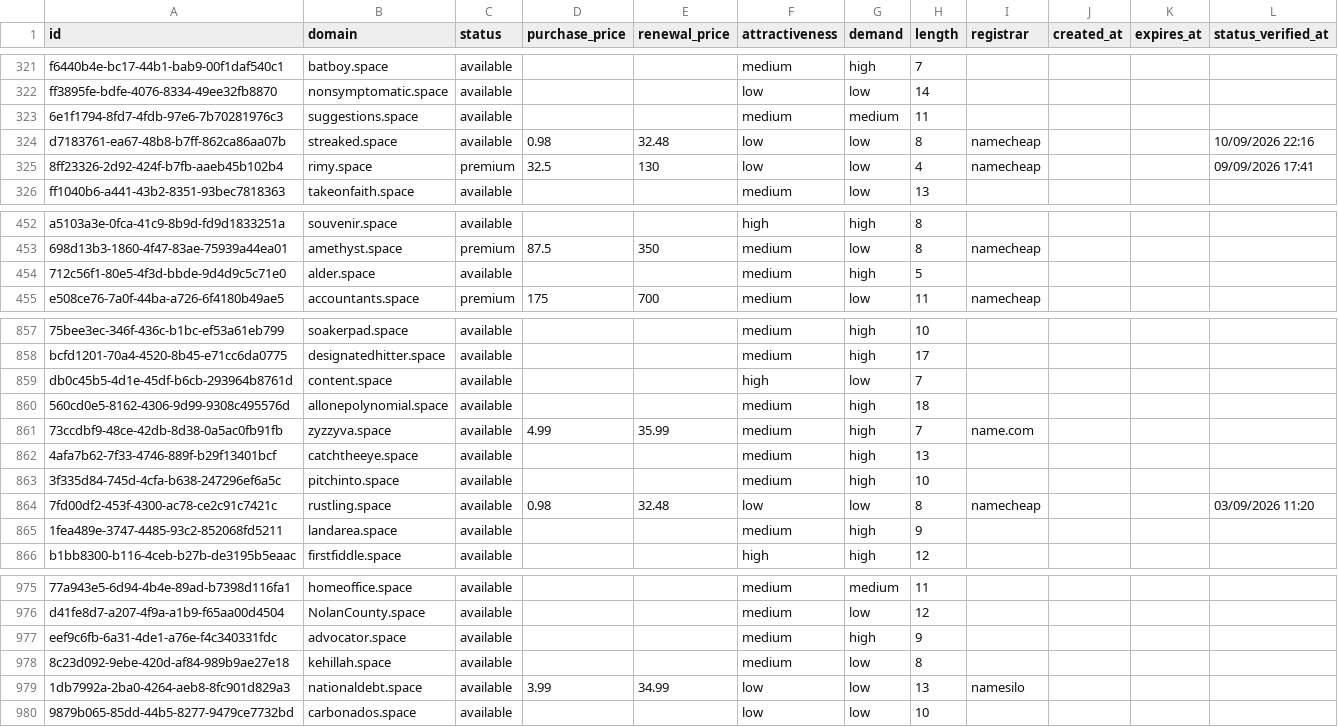
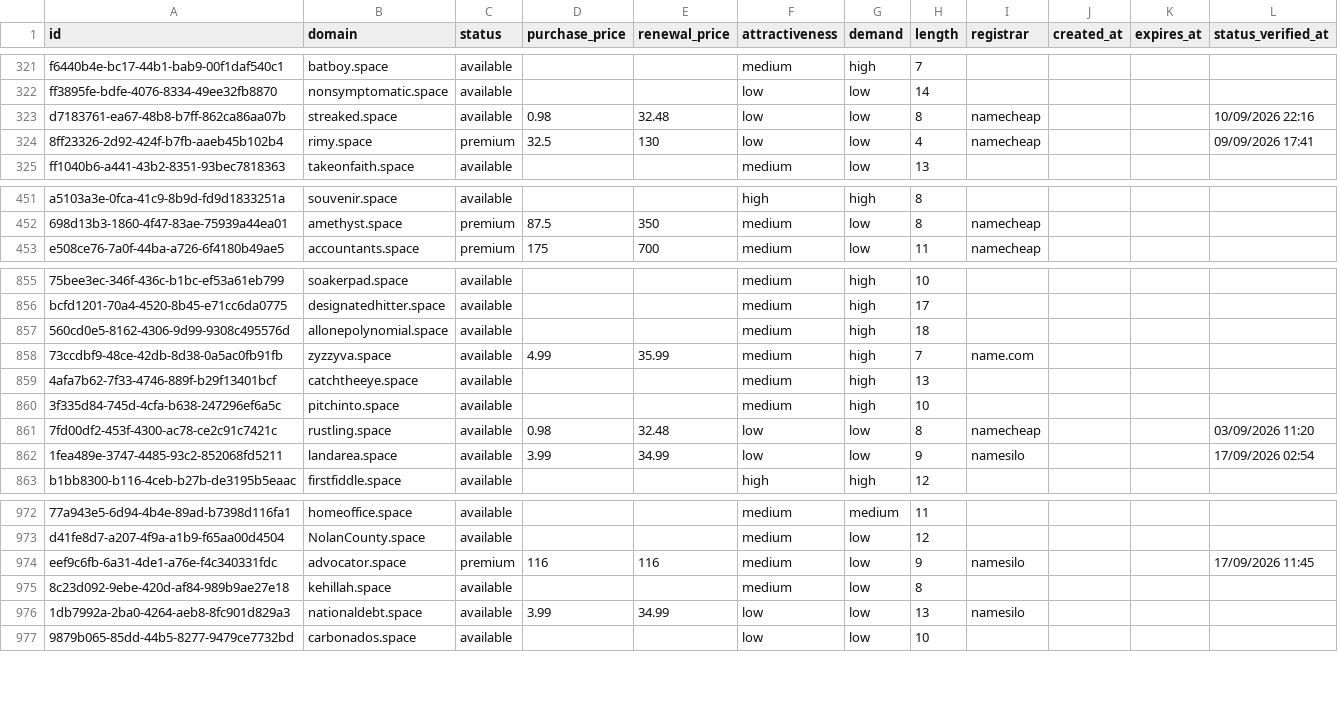
Before and after one commit to UniqueDomains/space-oneword-domains, a CSV file: space.csv, drawn as a sheet; only a part is shown, gaps mark what is left out; removed rows and columns are numbered as before the commit, all else as after; the diff covers the shown part only; the diff names each change by its address in the sheet, - before the commit and + after, or states it on an @@ line.

```diff
--- a/space.csv
+++ b/space.csv
-row 323: 6e1f1794-8fd7-4fdb-97e6-7b70281976c3 | suggestions.space | available |  |  | medium | medium | 11
-row 454: 712c56f1-80e5-4f3d-bbde-9d4d9c5c71e0 | alder.space | available |  |  | medium | high | 5
-row 859: db0c45b5-4d1e-45df-b6cb-293964b8761d | content.space | available |  |  | high | low | 7
-D862 (purchase_price): (empty)
+D862 (purchase_price): 3.99
-E862 (renewal_price): (empty)
+E862 (renewal_price): 34.99
-F862 (attractiveness): medium
+F862 (attractiveness): low
-G862 (demand): high
+G862 (demand): low
-I862 (registrar): (empty)
+I862 (registrar): namesilo
-L862 (status_verified_at): (empty)
+L862 (status_verified_at): 17/09/2026 02:54
-C974 (status): available
+C974 (status): premium
-D974 (purchase_price): (empty)
+D974 (purchase_price): 116
-E974 (renewal_price): (empty)
+E974 (renewal_price): 116
-G974 (demand): high
+G974 (demand): low
-I974 (registrar): (empty)
+I974 (registrar): namesilo
-L974 (status_verified_at): (empty)
+L974 (status_verified_at): 17/09/2026 11:45
```
Also changed, not shown: 4 added rows, 1 removed row and 54 edited cells elsewhere in this file, 4 other files.
